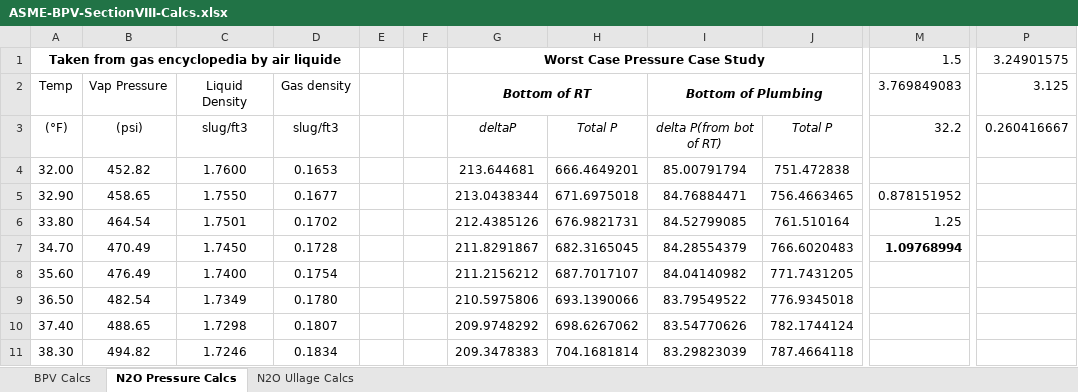
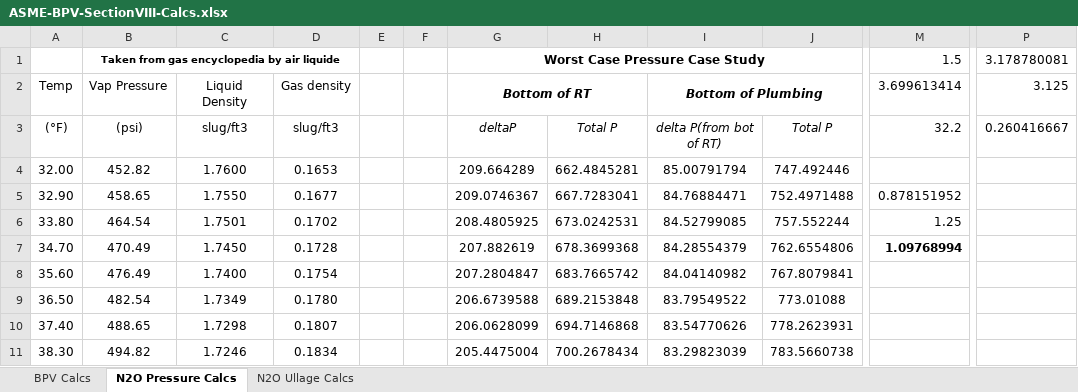
Before and after one commit to AstroJays-Hopkins/Propulsion, an Excel workbook: ASME-BPV-SectionVIII-Calcs.xlsx, sheet N2O Pressure Calcs, drawn as a sheet; only a part is shown, gaps mark what is left out; values as stored, in another font and other column widths than the file's, no borders; charts and pictures not drawn; the diff covers the shown part only; the diff names each change by its address in the sheet, - before the commit and + after, or states it on an @@ line.

Commit message:
changes

```diff
--- a/ASME-BPV-SectionVIII-Calcs.xlsx (sheet N2O Pressure Calcs)
+++ b/ASME-BPV-SectionVIII-Calcs.xlsx (sheet N2O Pressure Calcs)
-A1: Taken from gas encyclopedia by air liquide
+A1: (empty)
-A1:D1 merged
-B1: (empty)
+B1: Taken from gas encyclopedia by air liquide
+B1:D1 merged
-P1: 3.24901575
+P1: 3.178780081
-M2: 3.769849083
+M2: 3.699613414
-G4: 213.644681
+G4: 209.664289
-H4: 666.4649201
+H4: 662.4845281
-J4: 751.472838
+J4: 747.492446
-G5: 213.0438344
+G5: 209.0746367
-H5: 671.6975018
+H5: 667.7283041
-J5: 756.4663465
+J5: 752.4971488
-G6: 212.4385126
+G6: 208.4805925
-H6: 676.9821731
+H6: 673.0242531
-J6: 761.510164
+J6: 757.552244
-G7: 211.8291867
+G7: 207.882619
-H7: 682.3165045
+H7: 678.3699368
-J7: 766.6020483
+J7: 762.6554806
-G8: 211.2156212
+G8: 207.2804847
-H8: 687.7017107
+H8: 683.7665742
-J8: 771.7431205
+J8: 767.8079841
-G9: 210.5975806
+G9: 206.6739588
-H9: 693.1390066
+H9: 689.2153848
-J9: 776.9345018
+J9: 773.01088
-G10: 209.9748292
+G10: 206.0628099
-H10: 698.6267062
+H10: 694.7146868
-J10: 782.1744124
+J10: 778.2623931
-G11: 209.3478383
+G11: 205.4475004
-H11: 704.1681814
+H11: 700.2678434
-J11: 787.4664118
+J11: 783.5660738
```
Also changed, not shown: 205 edited cells and cell formats elsewhere in this sheet, sheet N2O Ullage Calcs, sheet BPV Calcs, formulas that keep their value, charts or pictures.
